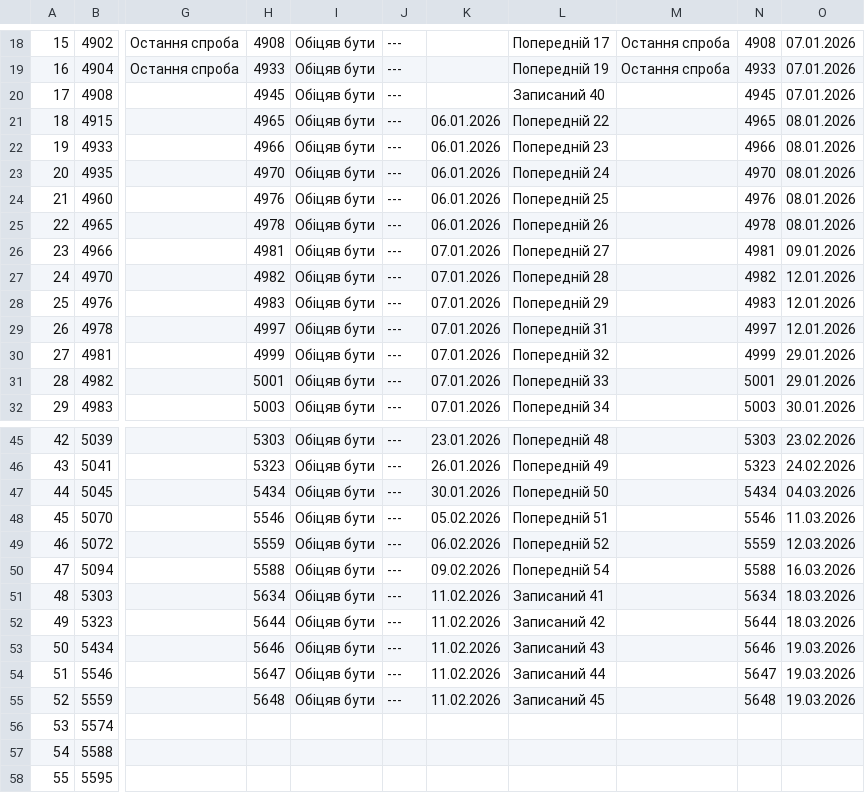
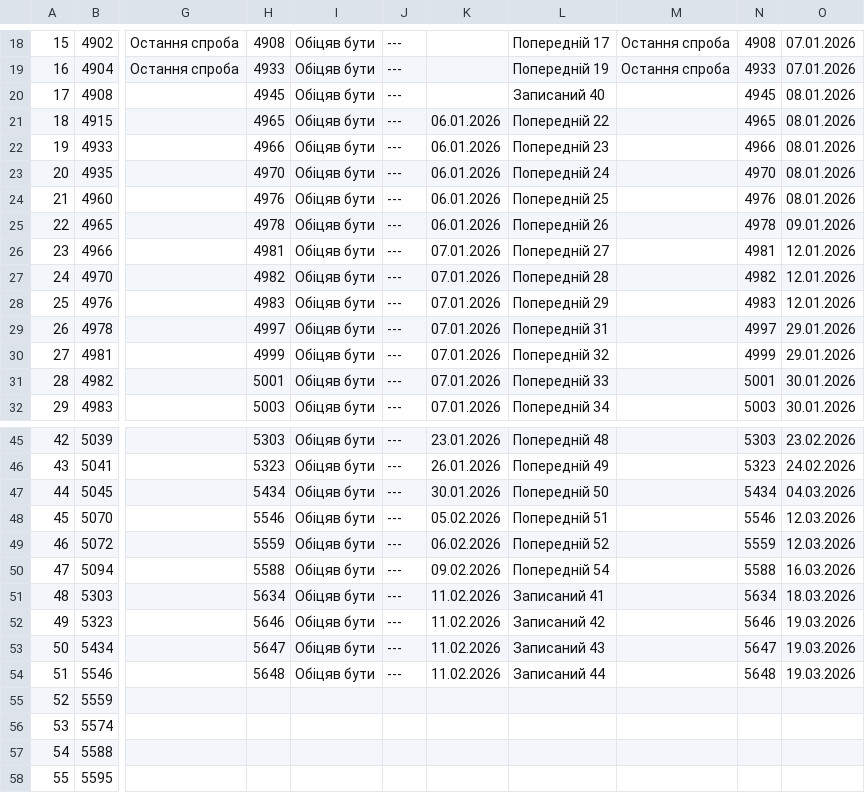
Before and after one commit to zbstof/vlk-zakrevskoho, a CSV file: daily_sheets_cache/2026-01-06.csv, drawn as a sheet; only a part is shown, gaps mark what is left out; the diff names each change by its address in the sheet, - before the commit and + after, or states it on an @@ line.

```diff
--- a/daily_sheets_cache/2026-01-06.csv
+++ b/daily_sheets_cache/2026-01-06.csv
-O20: 07.01.2026
+O20: 08.01.2026
-O25: 08.01.2026
+O25: 09.01.2026
-O26: 09.01.2026
+O26: 12.01.2026
-O29: 12.01.2026
+O29: 29.01.2026
-O31: 29.01.2026
+O31: 30.01.2026
-O48: 11.03.2026
+O48: 12.03.2026
-H52: 5644
+H52: 5646
-N52: 5644
+N52: 5646
-O52: 18.03.2026
+O52: 19.03.2026
-H53: 5646
+H53: 5647
-N53: 5646
+N53: 5647
-H54: 5647
+H54: 5648
-N54: 5647
+N54: 5648
-H55: 5648
+H55: (empty)
-I55: Обіцяв бути
+I55: (empty)
-J55: ---
+J55: (empty)
-K55: 11.02.2026
+K55: (empty)
-L55: Записаний 45
+L55: (empty)
-N55: 5648
+N55: (empty)
-O55: 19.03.2026
+O55: (empty)
```
